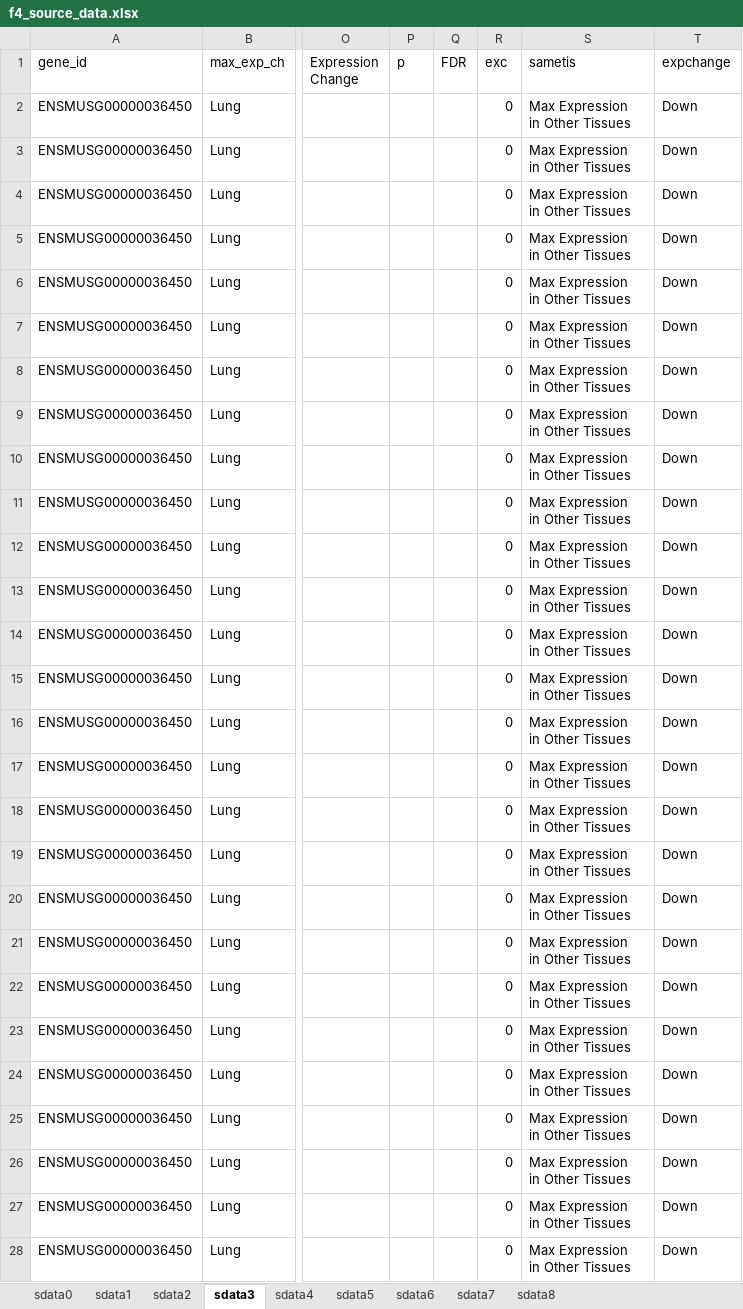
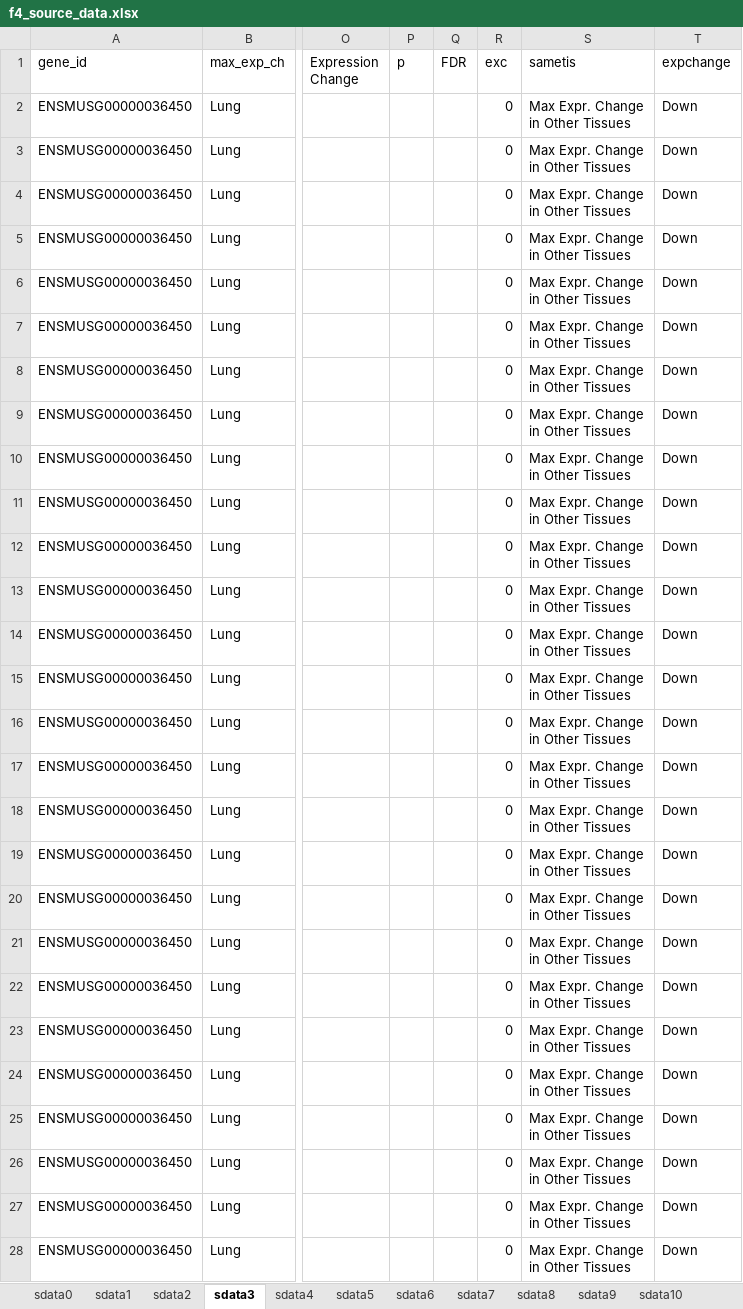
Before and after one commit to hmtzg/geneexp_mouse, an Excel workbook: results/source_data/f4_source_data.xlsx, sheet sdata3, drawn as a sheet; only a part is shown, gaps mark what is left out; values as stored, in another font and other column widths than the file's, no borders; ↵ is a line break in a cell; the diff covers the shown part only; the diff names each change by its address in the sheet, - before the commit and + after, or states it on an @@ line.

```diff
--- a/results/source_data/f4_source_data.xlsx (sheet sdata3)
+++ b/results/source_data/f4_source_data.xlsx (sheet sdata3)
+sheet tab: sdata9
+sheet tab: sdata10
-S2:S28 (sametis): Max Expression ↵ in Other Tissues
+S2:S28 (sametis): Max Expr. Change ↵ in Other Tissues
```
Also changed, not shown: 36 edited cells elsewhere in this sheet, sheet sdata4, sheet sdata6, sheet sdata5, sheet sdata0, sheet sdata2, sheet sdata1, other sheet tabs, 13 other files.
